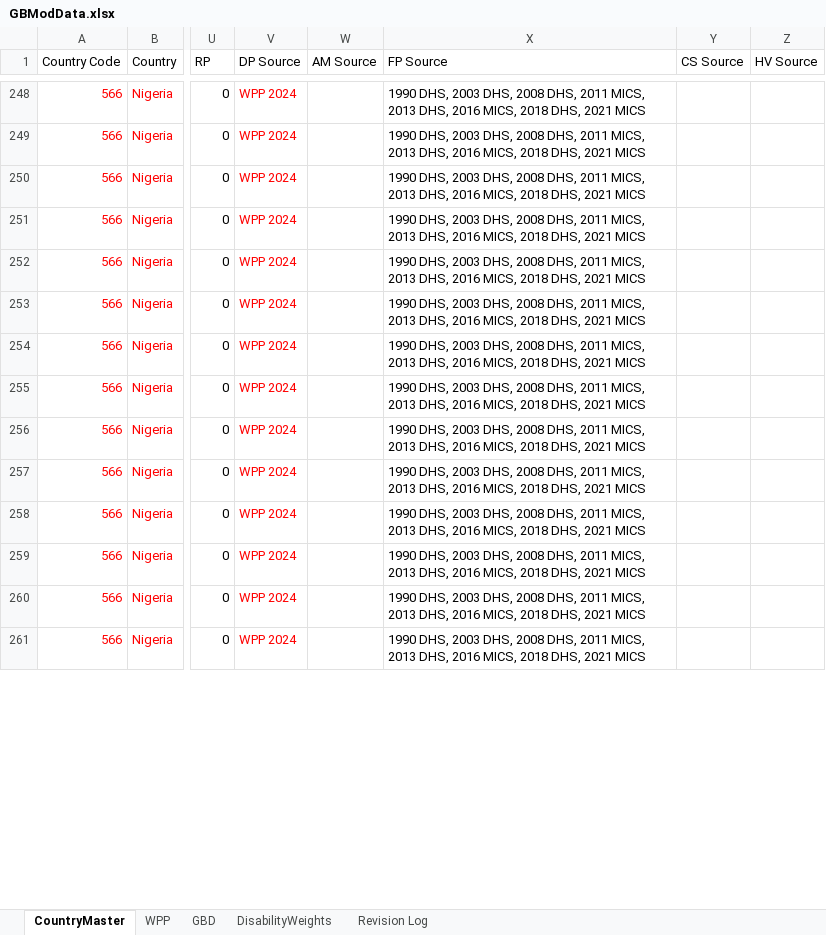
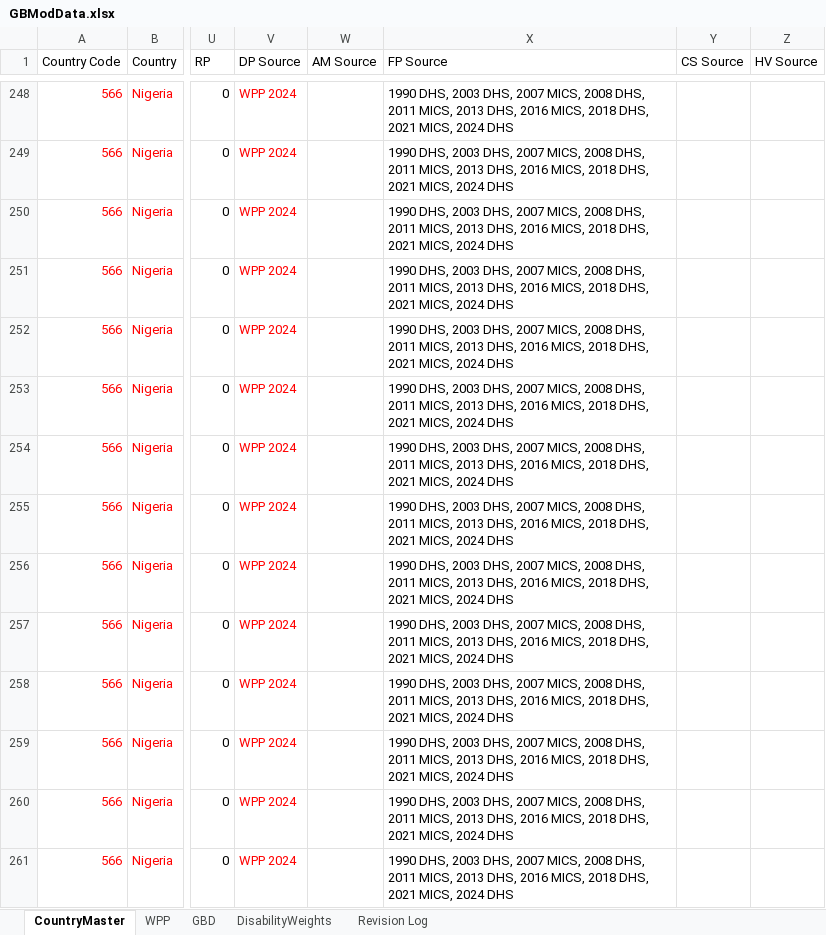
Before and after one commit to AvenirHealth-org/SpectrumWebDefaultData, an Excel workbook: SourceData/globals/GBModData.xlsx, sheet CountryMaster, drawn as a sheet; only a part is shown, gaps mark what is left out; values as stored, in another font and other column widths than the file's, no borders; the diff covers the shown part only; the diff names each change by its address in the sheet, - before the commit and + after, or states it on an @@ line.

```diff
--- a/SourceData/globals/GBModData.xlsx (sheet CountryMaster)
+++ b/SourceData/globals/GBModData.xlsx (sheet CountryMaster)
-X248:X261 (FP Source): …2003 DHS, 2008 DHS, 2011 MICS, 2013 DHS, 2016 MICS, 2018 DHS, 2021 MICS
+X248:X261 (FP Source): …2003 DHS, 2007 MICS, 2008 DHS, 2011 MICS, 2013 DHS, 2016 MICS, 2018 DHS, 2021 MICS, 2024 DHS
```
Also changed, not shown: 330 edited cells elsewhere in this sheet, 53 other files.
